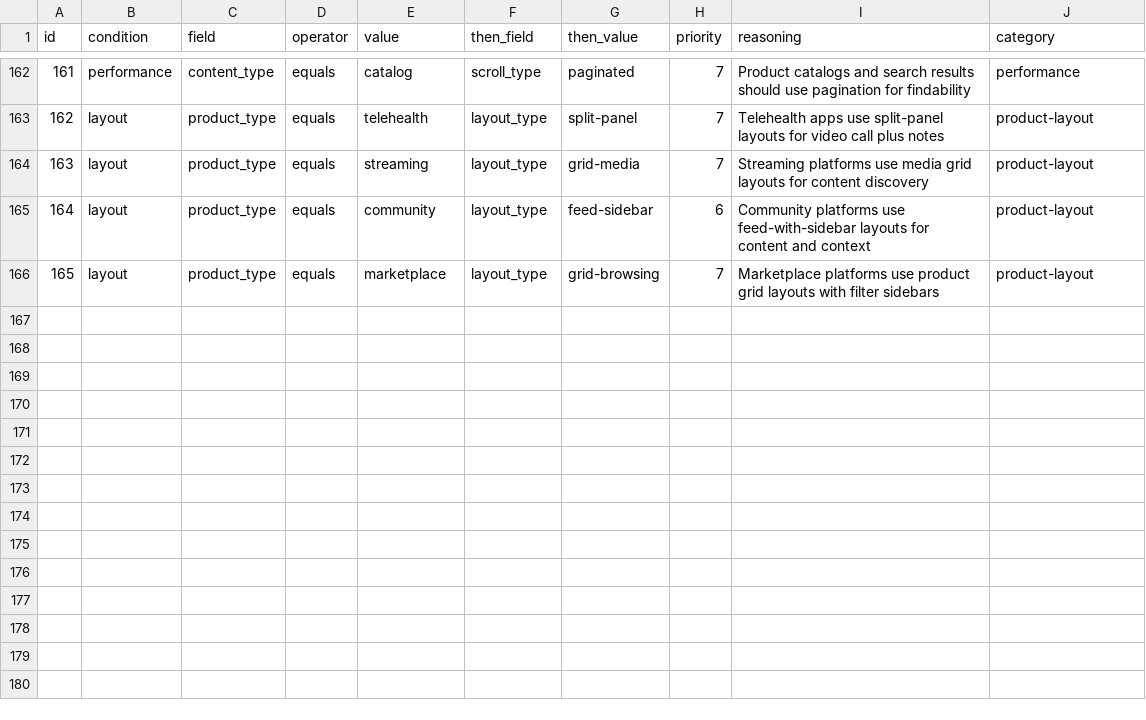
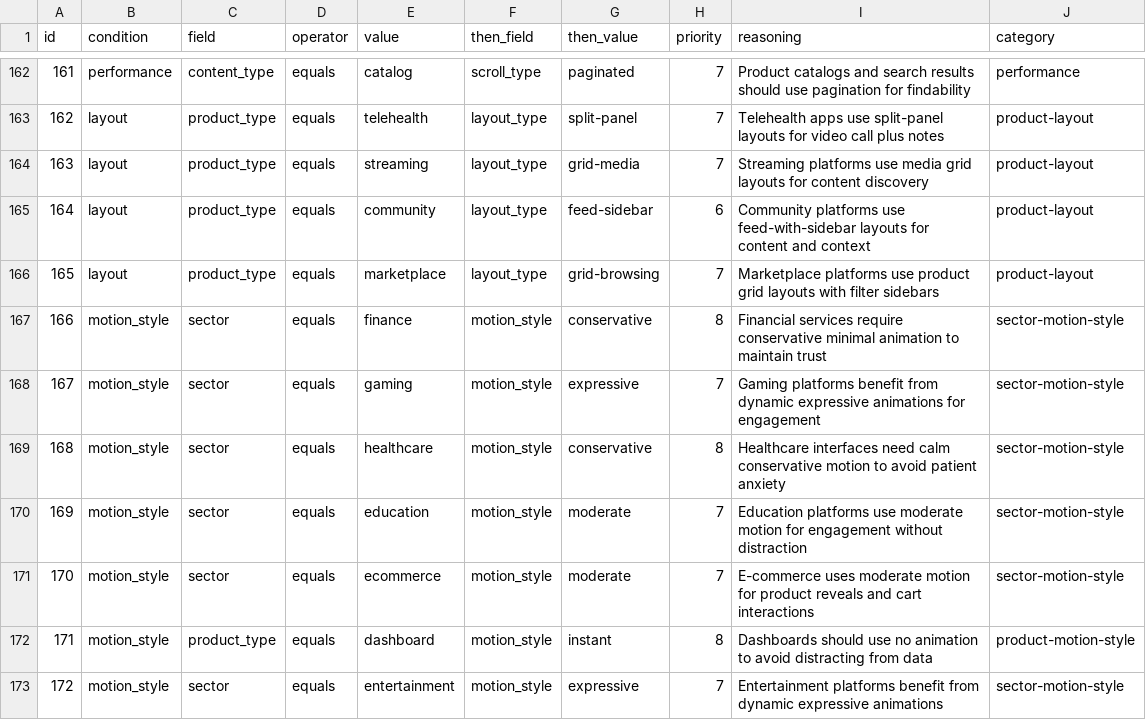
Before and after one commit to mkatogui/universal-design-system, a CSV file: src/data/ui-reasoning.csv, drawn as a sheet; only a part is shown, gaps mark what is left out; the diff names each change by its address in the sheet, - before the commit and + after, or states it on an @@ line.

```diff
--- a/src/data/ui-reasoning.csv
+++ b/src/data/ui-reasoning.csv
+row 167: 166 | motion_style | sector | equals | finance | motion_style | conservative | 8 | Financial services require conservative minimal animation to maintain trust | sector-motion-style
+row 168: 167 | motion_style | sector | equals | gaming | motion_style | expressive | 7 | Gaming platforms benefit from dynamic expressive animations for engagement | sector-motion-style
+row 169: 168 | motion_style | sector | equals | healthcare | motion_style | conservative | 8 | Healthcare interfaces need calm conservative motion to avoid patient anxiety | sector-motion-style
+row 170: 169 | motion_style | sector | equals | education | motion_style | moderate | 7 | Education platforms use moderate motion for engagement without distraction | sector-motion-style
+row 171: 170 | motion_style | sector | equals | ecommerce | motion_style | moderate | 7 | E-commerce uses moderate motion for product reveals and cart interactions | sector-motion-style
+row 172: 171 | motion_style | product_type | equals | dashboard | motion_style | instant | 8 | Dashboards should use no animation to avoid distracting from data | product-motion-style
+row 173: 172 | motion_style | sector | equals | entertainment | motion_style | expressive | 7 | Entertainment platforms benefit from dynamic expressive animations | sector-motion-style
```
Also changed, not shown: 4 other files.
